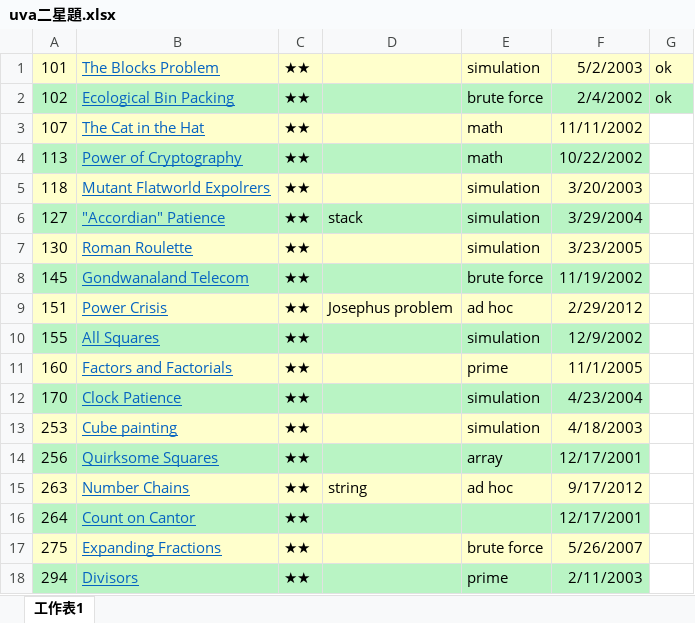
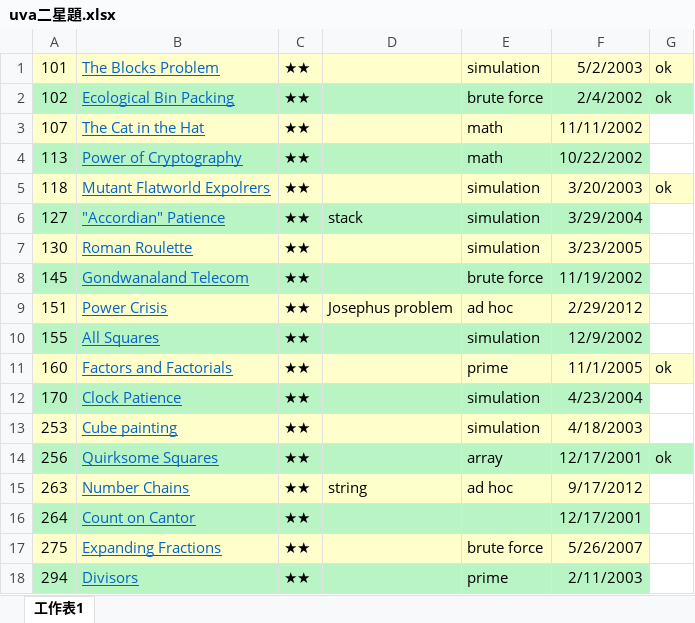
Before and after one commit to ting0525/CPE, an Excel workbook: uva/uva二星題.xlsx, sheet 工作表1, drawn as a sheet; only a part is shown; values as stored, in another font and other column widths than the file's, no borders; the diff names each change by its address in the sheet, - before the commit and + after, or states it on an @@ line.

```diff
--- a/uva/uva二星題.xlsx (sheet 工作表1)
+++ b/uva/uva二星題.xlsx (sheet 工作表1)
-G5: (empty)
+G5: ok
-G5 fill: none
+G5 fill: #FFFFCC
-G11: (empty)
+G11: ok
-G11 fill: none
+G11 fill: #FFFFCC
-G14: (empty)
+G14: ok
-G14 fill: none
+G14 fill: #B9F4C4
```
Also changed, not shown: 19 other files.
